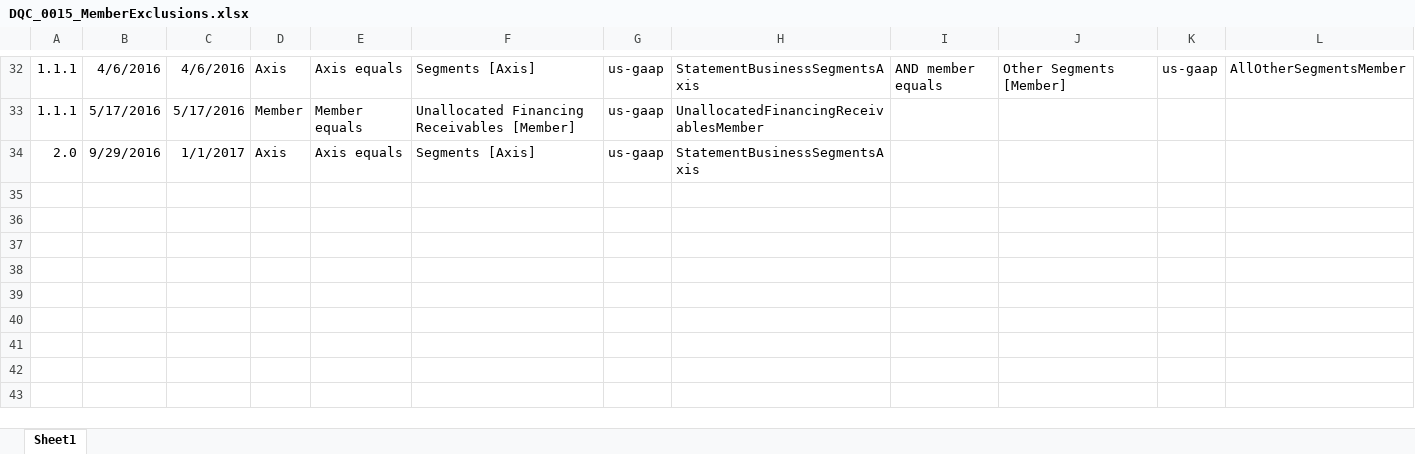
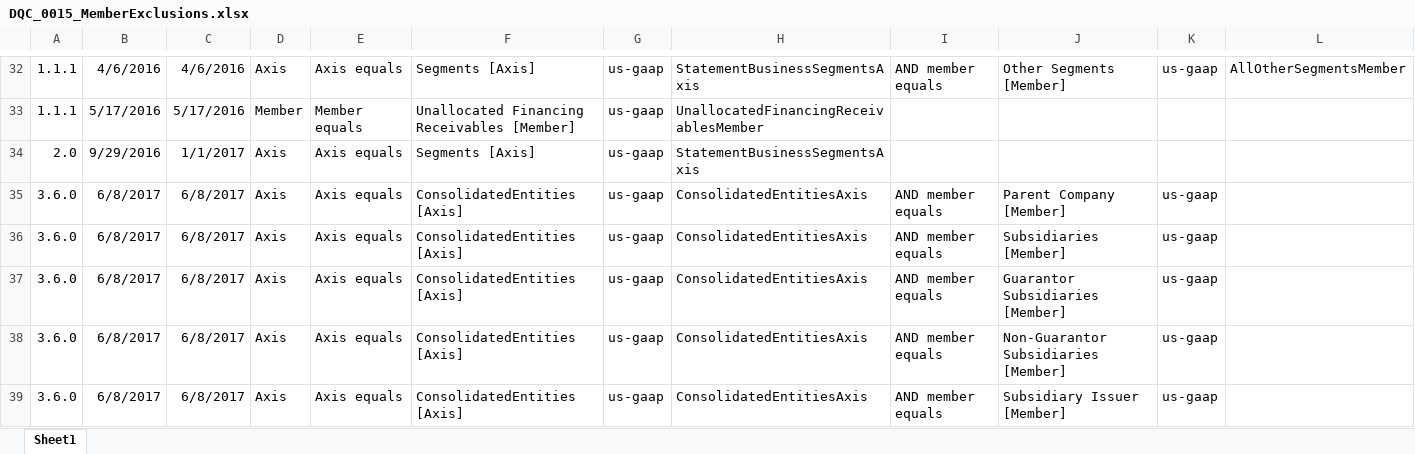
Before and after one commit to DataQualityCommittee/dqc_us_rules, an Excel workbook: docs/DQC_US_0015/DQC_0015_MemberExclusions.xlsx, sheet Sheet1, drawn as a sheet; only a part is shown, gaps mark what is left out; values as stored, in another font and other column widths than the file's, no borders; the diff names each change by its address in the sheet, - before the commit and + after, or states it on an @@ line.

Commit message:
update dqc_0015 exclusion.xlsx and docs/readme

```diff
--- a/docs/DQC_US_0015/DQC_0015_MemberExclusions.xlsx (sheet Sheet1)
+++ b/docs/DQC_US_0015/DQC_0015_MemberExclusions.xlsx (sheet Sheet1)
+row 35: 3.6.0 | 6/8/2017 | 6/8/2017 | Axis | Axis equals | ConsolidatedEntities [Axis] | us-gaap | ConsolidatedEntitiesAxis | AND member equals | Parent Company [Member] | us-gaap
+row 36: 3.6.0 | 6/8/2017 | 6/8/2017 | Axis | Axis equals | ConsolidatedEntities [Axis] | us-gaap | ConsolidatedEntitiesAxis | AND member equals | Subsidiaries [Member] | us-gaap
+row 37: 3.6.0 | 6/8/2017 | 6/8/2017 | Axis | Axis equals | ConsolidatedEntities [Axis] | us-gaap | ConsolidatedEntitiesAxis | AND member equals | Guarantor Subsidiaries [Member] | us-gaap
+row 38: 3.6.0 | 6/8/2017 | 6/8/2017 | Axis | Axis equals | ConsolidatedEntities [Axis] | us-gaap | ConsolidatedEntitiesAxis | AND member equals | Non-Guarantor Subsidiaries [Member] | us-gaap
+row 39: 3.6.0 | 6/8/2017 | 6/8/2017 | Axis | Axis equals | ConsolidatedEntities [Axis] | us-gaap | ConsolidatedEntitiesAxis | AND member equals | Subsidiary Issuer [Member] | us-gaap
```
Also changed, not shown: 2 other files.
